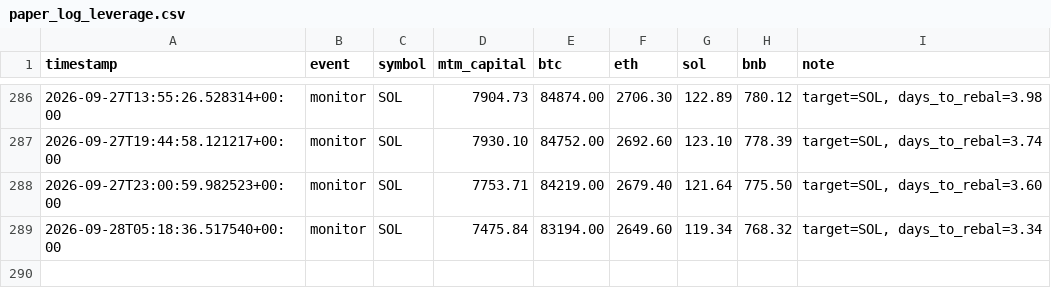
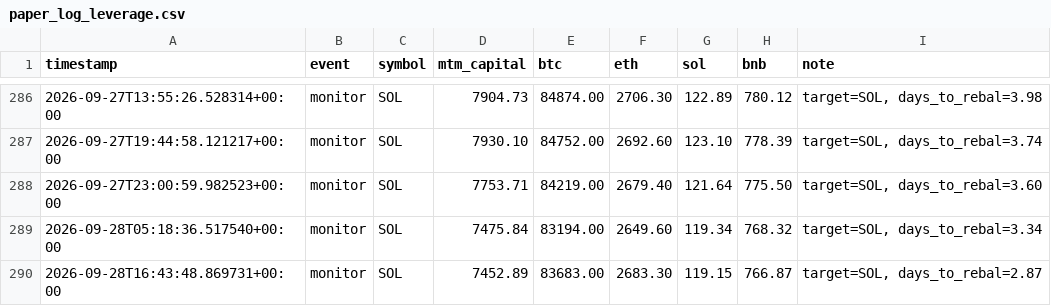
Before and after one commit to lferrari231-glitch/paper-trade-bot, a CSV file: paper_log_leverage.csv, drawn as a sheet; only a part is shown, gaps mark what is left out; the diff names each change by its address in the sheet, - before the commit and + after, or states it on an @@ line.

```diff
--- a/paper_log_leverage.csv
+++ b/paper_log_leverage.csv
+row 290: 2026-09-28T16:43:48.869731+00:00 | monitor | SOL | 7452.89 | 83683.00 | 2683.30 | 119.15 | 766.87 | target=SOL, days_to_rebal=2.87
```
Also changed, not shown: 2 other files.
